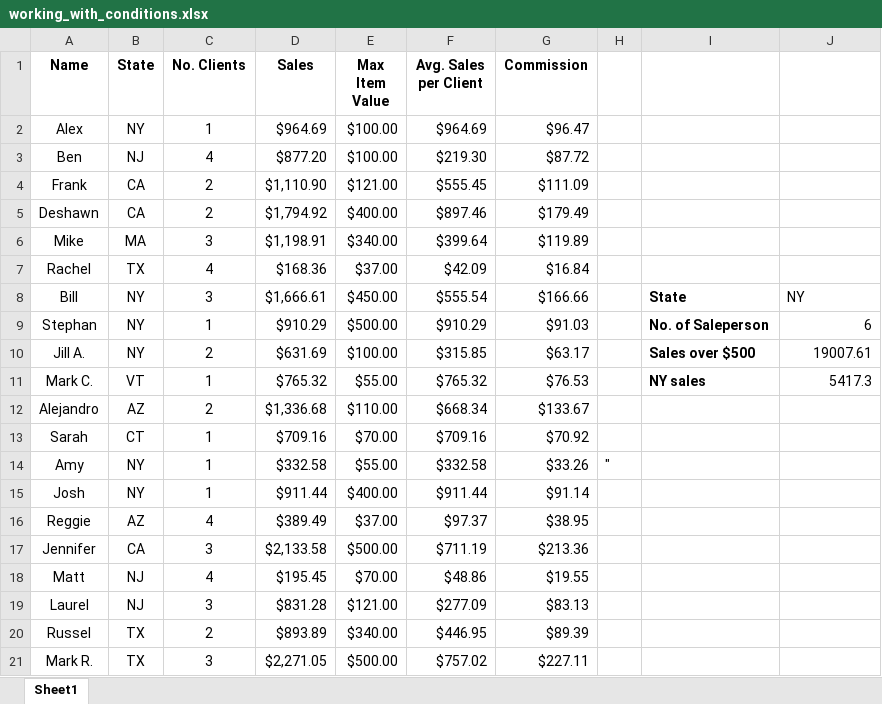
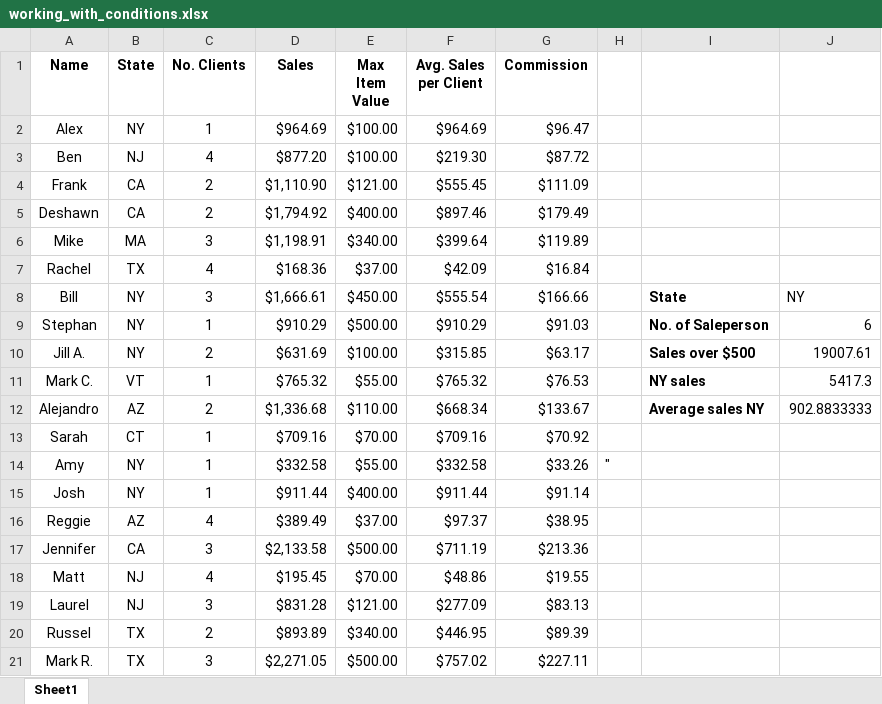
Before and after one commit to RosemaryOjwang/Working-with--Conditions, an Excel workbook: working_with_conditions.xlsx, sheet Sheet1, drawn as a sheet; values as stored, in another font and other column widths than the file's, no borders; the diff names each change by its address in the sheet, - before the commit and + after, or states it on an @@ line.

Commit message:
calculate average sales per salesperson in New York

```diff
--- a/working_with_conditions.xlsx (sheet Sheet1)
+++ b/working_with_conditions.xlsx (sheet Sheet1)
-I12: (empty)
+I12: Average sales NY
-J12: (empty)
+J12: 902.8833333
```
Also changed, not shown: 1 other file.
